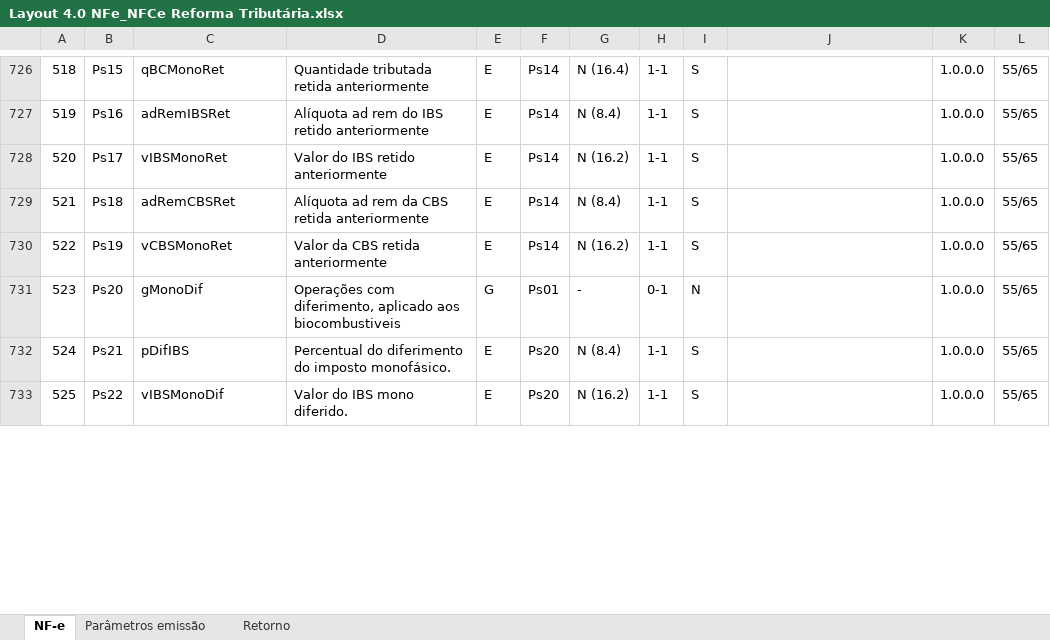
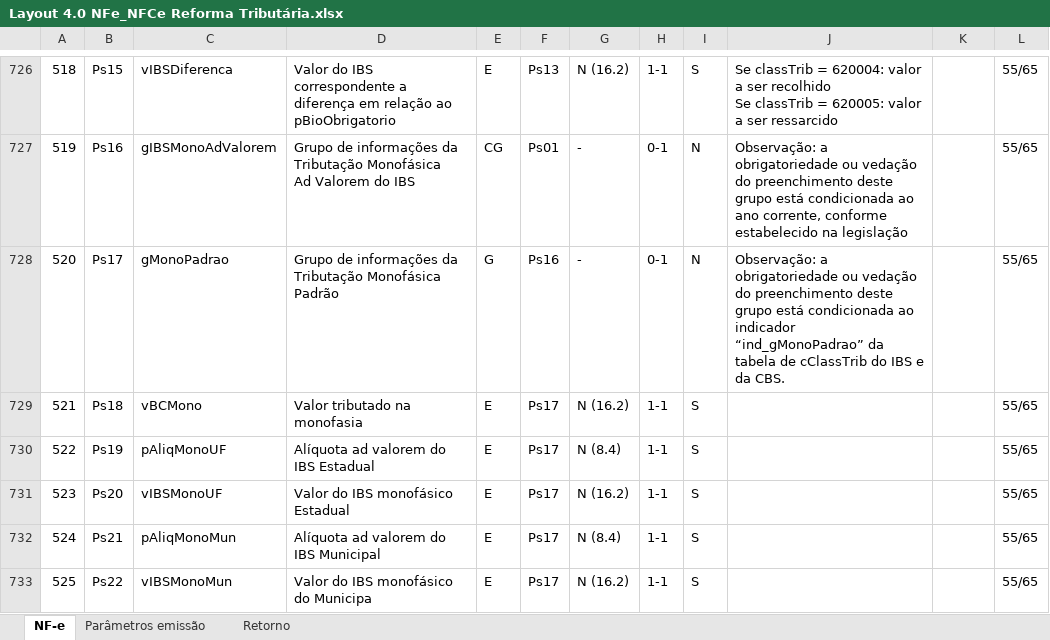
Before and after one commit to migrate-company/integracao-InvoiCy-BR, an Excel workbook: Layout Integração - Reforma Tributária/Layout 4.0 NFe_NFCe Reforma Tributária.xlsx, sheet NF-e, drawn as a sheet; only a part is shown, gaps mark what is left out; values as stored, in another font and other column widths than the file's, no cell formats; charts and pictures not drawn; removed rows and columns are numbered as before the commit, all else as after; ↵ is a line break in a cell; the diff covers the shown part only; the diff names each change by its address in the sheet, - before the commit and + after, or states it on an @@ line.

```diff
--- a/Layout Integração - Reforma Tributária/Layout 4.0 NFe_NFCe Reforma Tributária.xlsx (sheet NF-e)
+++ b/Layout Integração - Reforma Tributária/Layout 4.0 NFe_NFCe Reforma Tributária.xlsx (sheet NF-e)
@@ column A renumbered from row 718 down @@
-C726: qBCMonoRet
+C726: vIBSDiferenca
-D726: Quantidade tributada retida anteriormente
+D726: Valor do IBS correspondente a diferença em relação ao pBioObrigatorio
-F726: Ps14
+F726: Ps13
-G726: N (16.4)
+G726: N (16.2)
-J726: (empty)
+J726: Se classTrib = 620004: valor a ser recolhido ↵ Se classTrib = 620005: valor a ser ressarcido
-K726: 1.0.0.0
+K726: (empty)
-row 727: 519 | Ps16 | adRemIBSRet | Alíquota ad rem do IBS retido anteriormente | E | Ps14 | N (8.4) | 1-1 | S |  | 1.0.0.0 | 55/65
-row 728: 520 | Ps17 | vIBSMonoRet | Valor do IBS retido anteriormente | E | Ps14 | N (16.2) | 1-1 | S |  | 1.0.0.0 | 55/65
+row 727: 519 | Ps16 | gIBSMonoAdValorem | Grupo de informações da Tributação Monofásica ↵ Ad Valorem do IBS | CG | Ps01 | - | 0-1 | N | Observação: a obrigatoriedade ou vedação do preenchimento deste grupo está condicionada ao ano corrente, conforme estabelecido na legislação |  | 55/65
+row 728: 520 | Ps17 | gMonoPadrao | Grupo de informações da Tributação Monofásica Padrão | G | Ps16 | - | 0-1 | N | Observação: a obrigatoriedade ou vedação do preenchimento deste grupo está condicionada ao indicador “ind_gMonoPadrao” da tabela de cClassTrib do IBS e da CBS. |  | 55/65
-C729: adRemCBSRet
+C729: vBCMono
-D729: Alíquota ad rem da CBS retida anteriormente
+D729: Valor tributado na monofasia
-F729:F730: Ps14
+F729:F730: Ps17
-G729: N (8.4)
+G729: N (16.2)
-K729:K733: 1.0.0.0
+K729:K733: (empty)
-C730: vCBSMonoRet
+C730: pAliqMonoUF
-D730: Valor da CBS retida anteriormente
+D730: Alíquota ad valorem do IBS Estadual
-G730: N (16.2)
+G730: N (8.4)
-C731: gMonoDif
+C731: vIBSMonoUF
-D731: Operações com diferimento, aplicado aos biocombustiveis
+D731: Valor do IBS monofásico Estadual
-E731: G
+E731: E
-F731: Ps01
+F731: Ps17
-G731: -
+G731: N (16.2)
-H731: 0-1
+H731: 1-1
-I731: N
+I731: S
-C732: pDifIBS
+C732: pAliqMonoMun
-D732: Percentual do diferimento do imposto monofásico.
+D732: Alíquota ad valorem do IBS Municipal
-F732:F733: Ps20
+F732:F733: Ps17
-C733: vIBSMonoDif
+C733: vIBSMonoMun
-D733: Valor do IBS mono diferido.
+D733: Valor do IBS monofásico do Municipa
```
Also changed, not shown: 38 added rows, 2 removed rows and 76 edited cells elsewhere in this sheet, cell formats, formulas that keep their value.
